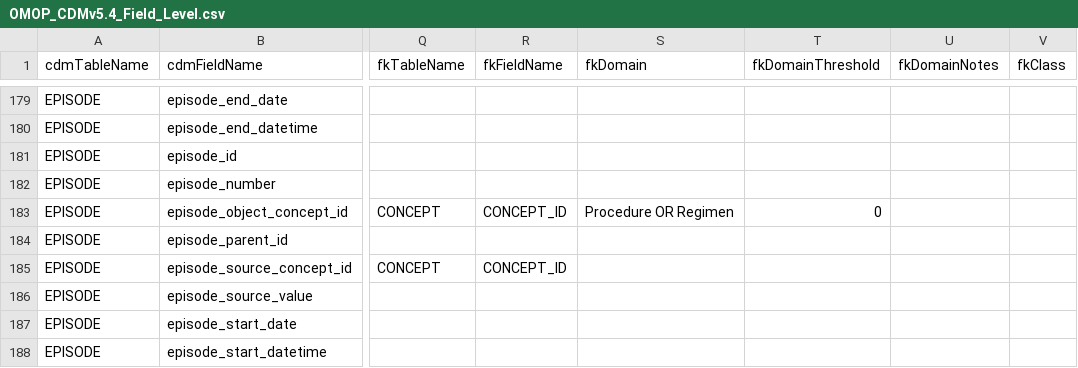
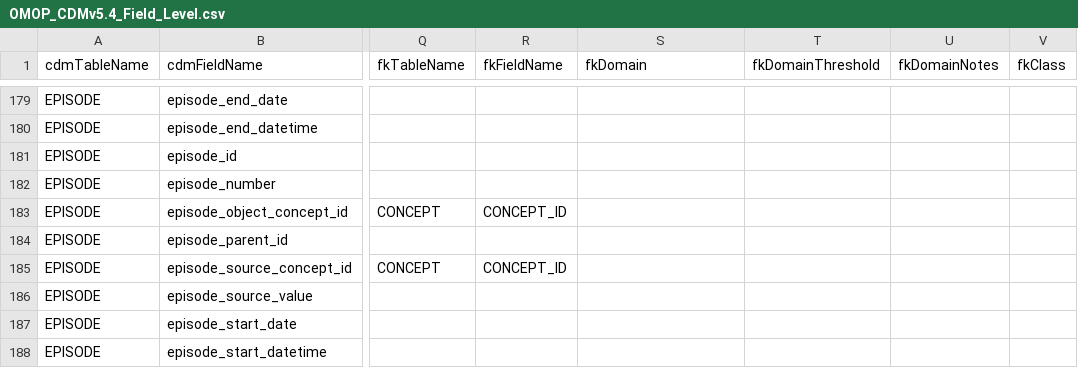
Before and after one commit to OHDSI/DataQualityDashboard, a CSV file: inst/csv/OMOP_CDMv5.4_Field_Level.csv, drawn as a sheet; only a part is shown, gaps mark what is left out; the diff names each change by its address in the sheet, - before the commit and + after, or states it on an @@ line.

Commit message:
remove episode object domain

```diff
--- a/inst/csv/OMOP_CDMv5.4_Field_Level.csv
+++ b/inst/csv/OMOP_CDMv5.4_Field_Level.csv
-S183 (fkDomain): Procedure OR Regimen
+S183 (fkDomain): (empty)
-T183 (fkDomainThreshold): 0
+T183 (fkDomainThreshold): (empty)
```
